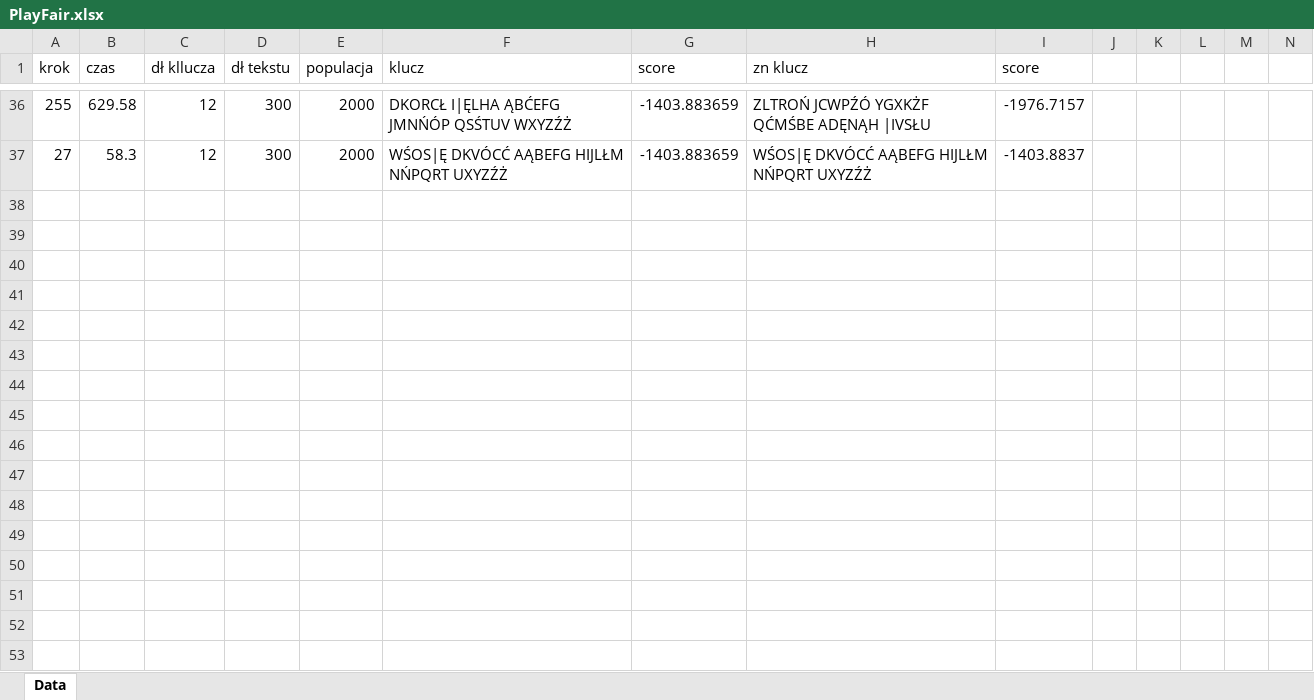
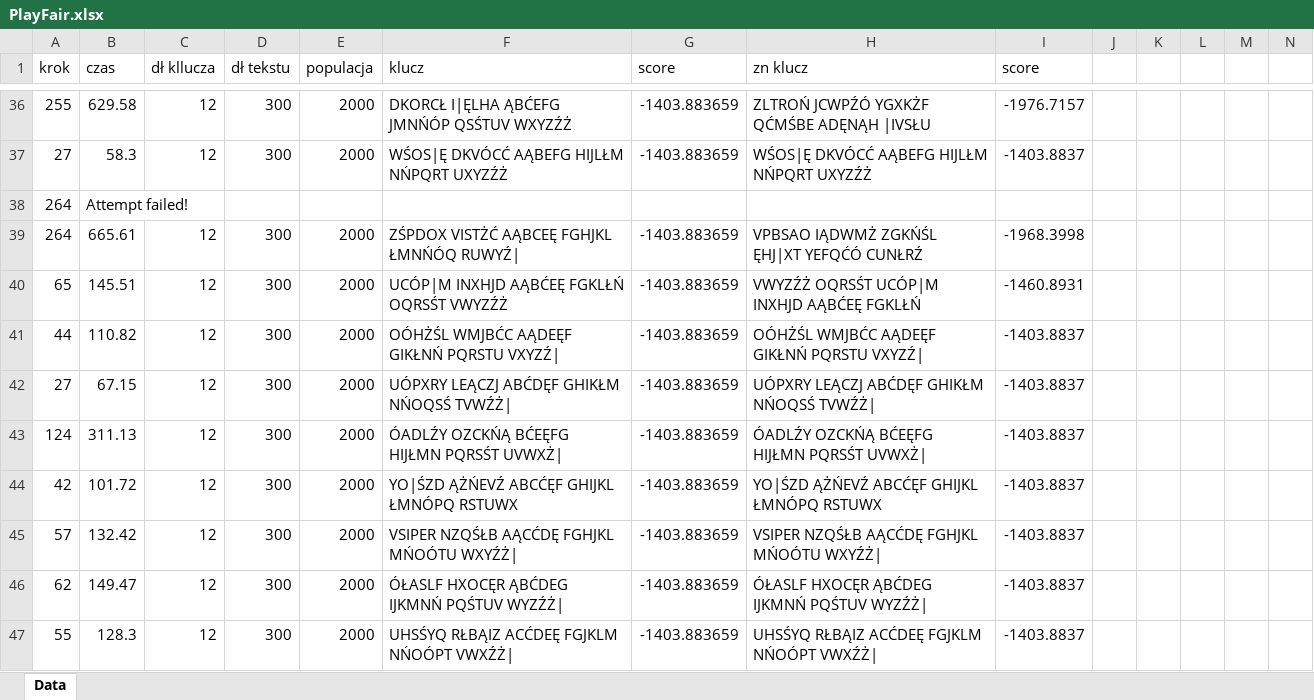
Before and after one commit to ssjb2/PlayFair, an Excel workbook: PlayFair.xlsx, sheet Data, drawn as a sheet; only a part is shown, gaps mark what is left out; values as stored, in another font and other column widths than the file's, no borders; the diff covers the shown part only; the diff names each change by its address in the sheet, - before the commit and + after, or states it on an @@ line.

```diff
--- a/PlayFair.xlsx (sheet Data)
+++ b/PlayFair.xlsx (sheet Data)
+row 38: 264 | Attempt failed!
+row 39: 264 | 665.61 | 12 | 300 | 2000 | ZŚPDOX VISTŻĆ AĄBCEĘ FGHJKL ŁMNŃÓQ RUWYŹ| | -1403.883659 | VPBSAO IĄDWMŻ ZGKŃŚL ĘHJ|XT YEFQĆÓ CUNŁRŹ | -1968.3998
+row 40: 65 | 145.51 | 12 | 300 | 2000 | UCÓP|M INXHJD AĄBĆEĘ FGKLŁŃ OQRSŚT VWYZŹŻ | -1403.883659 | VWYZŹŻ OQRSŚT UCÓP|M INXHJD AĄBĆEĘ FGKLŁŃ | -1460.8931
+row 41: 44 | 110.82 | 12 | 300 | 2000 | OÓHŻŚL WMJBĆC AĄDEĘF GIKŁNŃ PQRSTU VXYZŹ| | -1403.883659 | OÓHŻŚL WMJBĆC AĄDEĘF GIKŁNŃ PQRSTU VXYZŹ| | -1403.8837
+row 42: 27 | 67.15 | 12 | 300 | 2000 | UÓPXRY LEĄCZJ ABĆDĘF GHIKŁM NŃOQSŚ TVWŹŻ| | -1403.883659 | UÓPXRY LEĄCZJ ABĆDĘF GHIKŁM NŃOQSŚ TVWŹŻ| | -1403.8837
+row 43: 124 | 311.13 | 12 | 300 | 2000 | ÓADLŹY OZCKŃĄ BĆEĘFG HIJŁMN PQRSŚT UVWXŻ| | -1403.883659 | ÓADLŹY OZCKŃĄ BĆEĘFG HIJŁMN PQRSŚT UVWXŻ| | -1403.8837
+row 44: 42 | 101.72 | 12 | 300 | 2000 | YO|ŚZD ĄŻŃEVŹ ABCĆĘF GHIJKL ŁMNÓPQ RSTUWX | -1403.883659 | YO|ŚZD ĄŻŃEVŹ ABCĆĘF GHIJKL ŁMNÓPQ RSTUWX | -1403.8837
+row 45: 57 | 132.42 | 12 | 300 | 2000 | VSIPER NZQŚŁB AĄCĆDĘ FGHJKL MŃOÓTU WXYŹŻ| | -1403.883659 | VSIPER NZQŚŁB AĄCĆDĘ FGHJKL MŃOÓTU WXYŹŻ| | -1403.8837
+row 46: 62 | 149.47 | 12 | 300 | 2000 | ÓŁASLF HXOCĘR ĄBĆDEG IJKMNŃ PQŚTUV WYZŹŻ| | -1403.883659 | ÓŁASLF HXOCĘR ĄBĆDEG IJKMNŃ PQŚTUV WYZŹŻ| | -1403.8837
+row 47: 55 | 128.3 | 12 | 300 | 2000 | UHSŚYQ RŁBĄIZ ACĆDEĘ FGJKLM NŃOÓPT VWXŹŻ| | -1403.883659 | UHSŚYQ RŁBĄIZ ACĆDEĘ FGJKLM NŃOÓPT VWXŹŻ| | -1403.8837
```
Also changed, not shown: 10 added rows elsewhere in this sheet, 1 other file.
